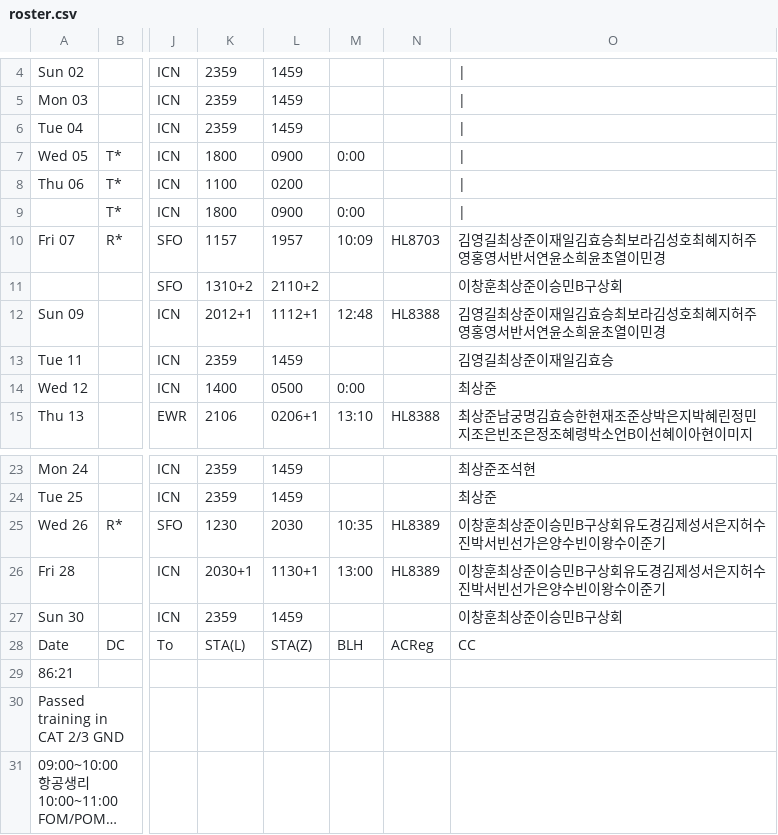
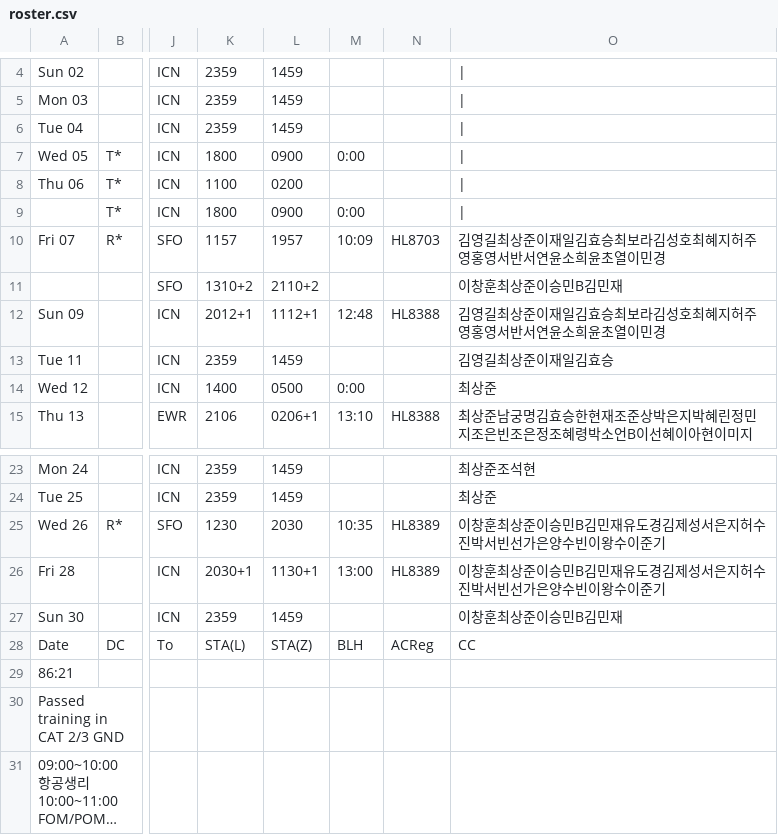
Before and after one commit to csj773/roster-sj, a CSV file: public/roster.csv, drawn as a sheet; only a part is shown, gaps mark what is left out; long unchanged cells end in …; the diff names each change by its address in the sheet, - before the commit and + after, or states it on an @@ line.

```diff
--- a/public/roster.csv
+++ b/public/roster.csv
-O11: 이창훈최상준이승민B구상회
+O11: 이창훈최상준이승민B김민재
-O25:O26: 이창훈최상준이승민B구상회유도경김제성서은지허수진박서빈선가은양수빈이왕수이준기
+O25:O26: 이창훈최상준이승민B김민재유도경김제성서은지허수진박서빈선가은양수빈이왕수이준기
-O27: 이창훈최상준이승민B구상회
+O27: 이창훈최상준이승민B김민재
```
Also changed, not shown: 1 other file.
